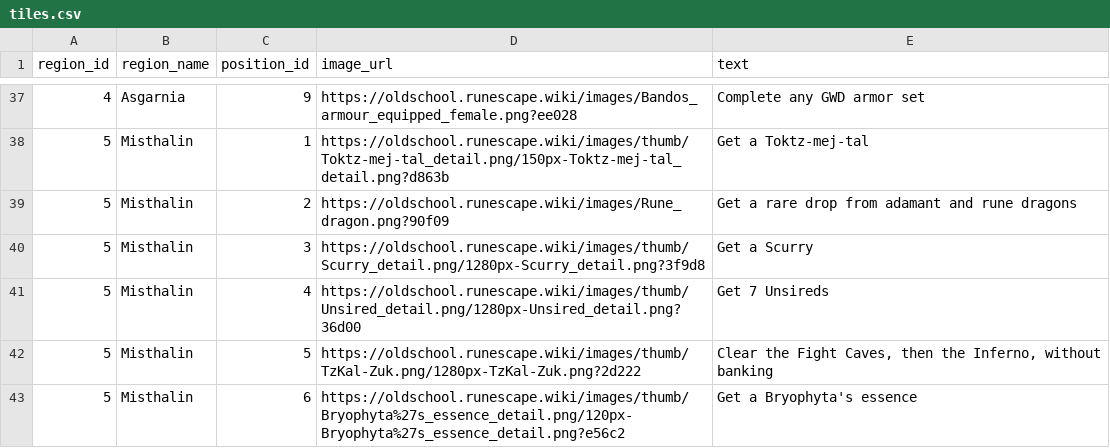
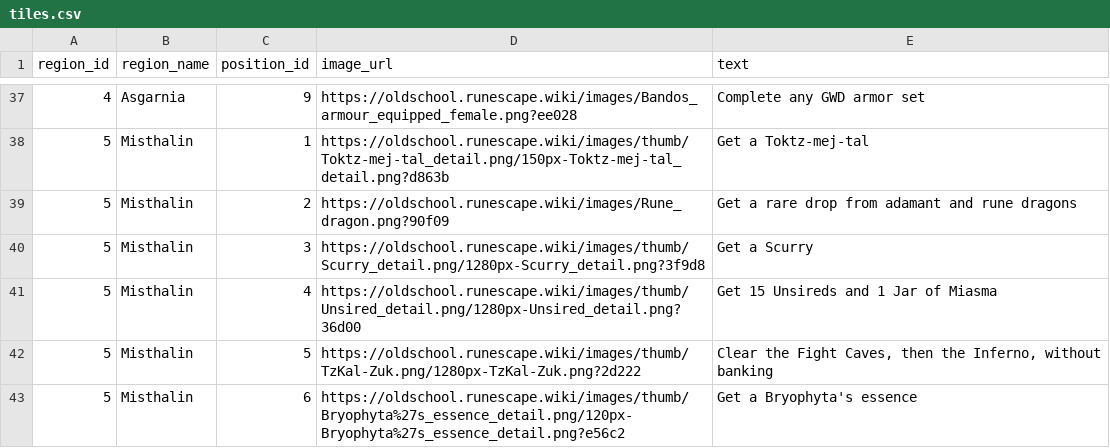
Before and after one commit to Tesla3103/burning-bridges, a CSV file: tiles.csv, drawn as a sheet; only a part is shown, gaps mark what is left out.

```diff
--- a/tiles.csv
+++ b/tiles.csv
@@ -40,3 +40,3 @@ region_id,region_name,position_id,image_url,text
 5,Misthalin,3,https://oldschool.runescape.wiki/images/thumb/Scurry_detail.png/1280px-Scurry_detail.png?3f9d8,Get a Scurry
-5,Misthalin,4,https://oldschool.runescape.wiki/images/thumb/Unsired_detail.png/1280px-Unsired_detail.png?36d00,Get 7 Unsireds
+5,Misthalin,4,https://oldschool.runescape.wiki/images/thumb/Unsired_detail.png/1280px-Unsired_detail.png?36d00,Get 15 Unsireds and 1 Jar of Miasma
 5,Misthalin,5,https://oldschool.runescape.wiki/images/thumb/TzKal-Zuk.png/1280px-TzKal-Zuk.png?2d222,"Clear the Fight Caves, then the Inferno, without banking"
```
Also changed, not shown: 12 other files.
